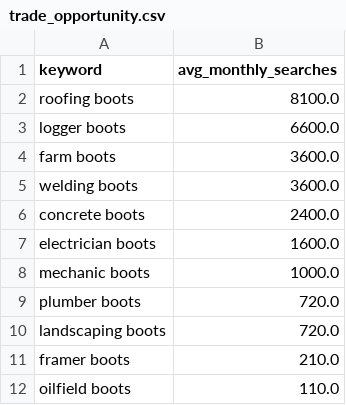
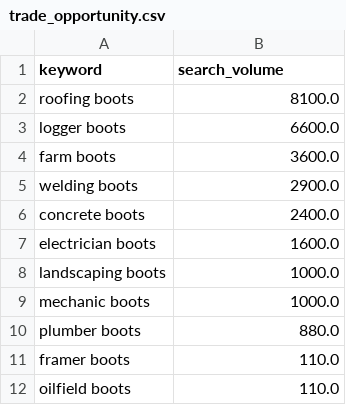
Before and after one commit to andylikestocode/share-of-search-tracker, a CSV file: artifacts/trade_opportunity.csv, drawn as a sheet.

```diff
--- a/artifacts/trade_opportunity.csv
+++ b/artifacts/trade_opportunity.csv
@@ -1,2 +1,2 @@
-keyword,avg_monthly_searches
+keyword,search_volume
 roofing boots,8100.0
@@ -4,9 +4,9 @@ logger boots,6600.0
 farm boots,3600.0
-welding boots,3600.0
+welding boots,2900.0
 concrete boots,2400.0
 electrician boots,1600.0
+landscaping boots,1000.0
 mechanic boots,1000.0
-plumber boots,720.0
-landscaping boots,720.0
-framer boots,210.0
+plumber boots,880.0
+framer boots,110.0
 oilfield boots,110.0
```
Also changed, not shown: artifacts/category_summary.csv, 2 other files.
